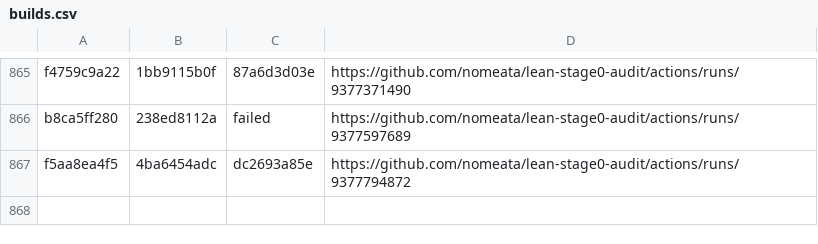
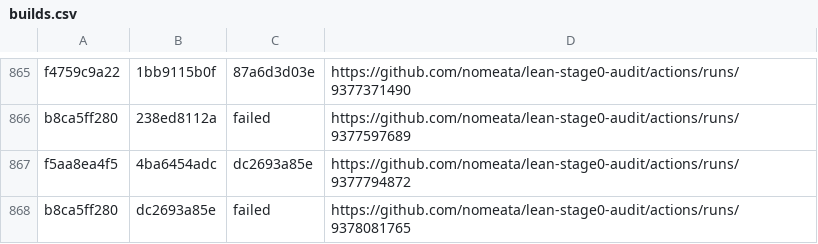
Before and after one commit to nomeata/lean-stage0-audit, a CSV file: builds.csv, drawn as a sheet; only a part is shown, gaps mark what is left out.

Commit message:
Github run of ./build.sh b8ca5ff280 dc2693a85e

```diff
--- a/builds.csv
+++ b/builds.csv
@@ -867 +867,2 @@ b8ca5ff280,238ed8112a,failed,https://github.com/nomeata/lean-stage0-audit/action
 f5aa8ea4f5,4ba6454adc,dc2693a85e,https://github.com/nomeata/lean-stage0-audit/actions/runs/9377794872
+b8ca5ff280,dc2693a85e,failed,https://github.com/nomeata/lean-stage0-audit/actions/runs/9378081765
```
Also changed, not shown: 2 other files.
